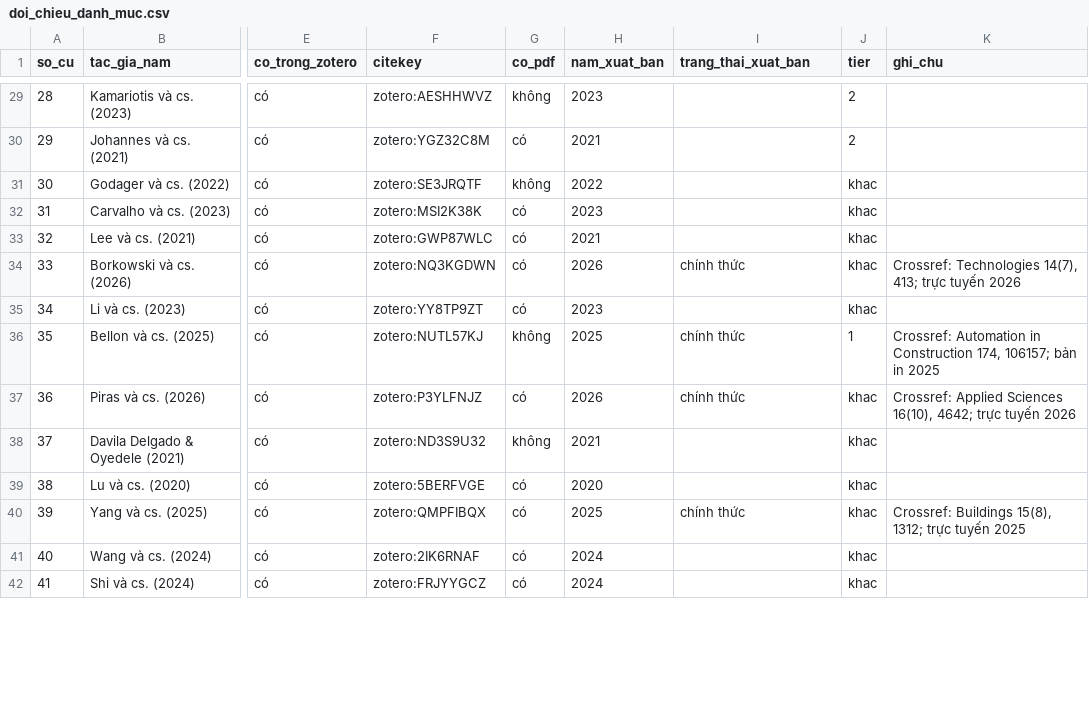
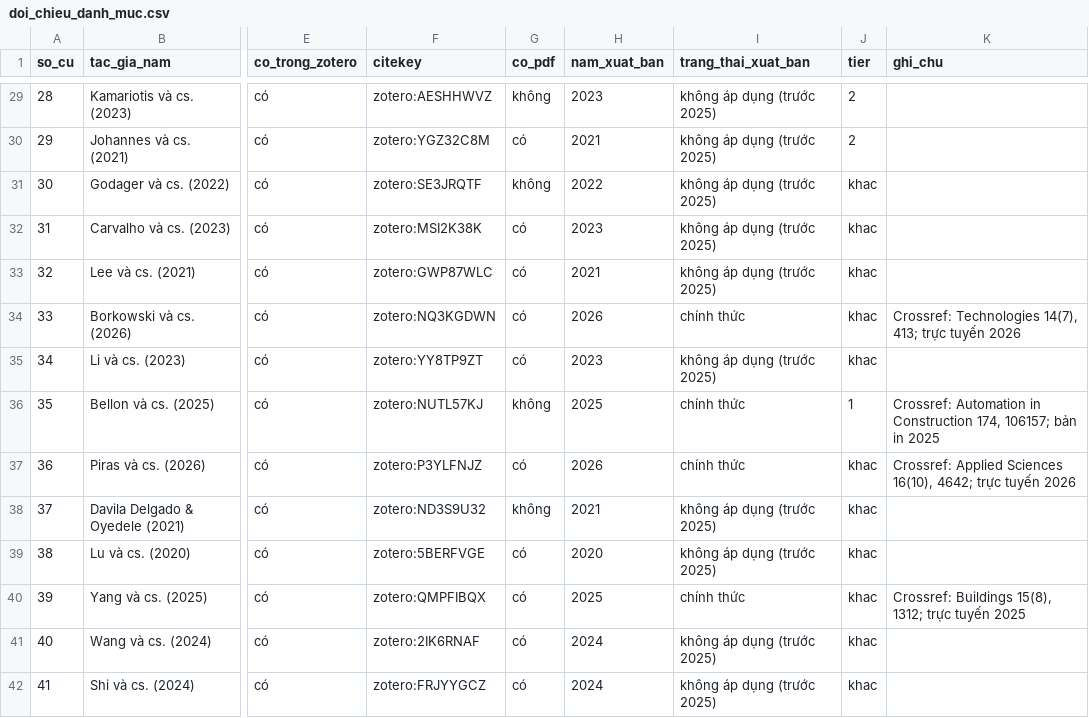
Before and after one commit to hchihan/PHD-DT-SHM-AI, a CSV file: 00_PHD_DT_STEEL_INSPECTION_2026_2029_LIMITED_FEM/01_LITERATURE_REVIEW/03_OUTPUTS/01_TIEU_LUAN_TONG_QUAN/matrix/doi_chieu_danh_muc.csv, drawn as a sheet; only a part is shown, gaps mark what is left out; the diff covers the shown part only; the diff names each change by its address in the sheet, - before the commit and + after, or states it on an @@ line.

```diff
--- a/00_PHD_DT_STEEL_INSPECTION_2026_2029_LIMITED_FEM/01_LITERATURE_REVIEW/03_OUTPUTS/01_TIEU_LUAN_TONG_QUAN/matrix/doi_chieu_danh_muc.csv
+++ b/00_PHD_DT_STEEL_INSPECTION_2026_2029_LIMITED_FEM/01_LITERATURE_REVIEW/03_OUTPUTS/01_TIEU_LUAN_TONG_QUAN/matrix/doi_chieu_danh_muc.csv
-I29:I33 (trang_thai_xuat_ban): (empty)
+I29:I33 (trang_thai_xuat_ban): không áp dụng (trước 2025)
-I35 (trang_thai_xuat_ban): (empty)
+I35 (trang_thai_xuat_ban): không áp dụng (trước 2025)
-I38:I39 (trang_thai_xuat_ban): (empty)
+I38:I39 (trang_thai_xuat_ban): không áp dụng (trước 2025)
-I41:I42 (trang_thai_xuat_ban): (empty)
+I41:I42 (trang_thai_xuat_ban): không áp dụng (trước 2025)
```
Also changed, not shown: 57 edited cells elsewhere in this file, 4 other files.
